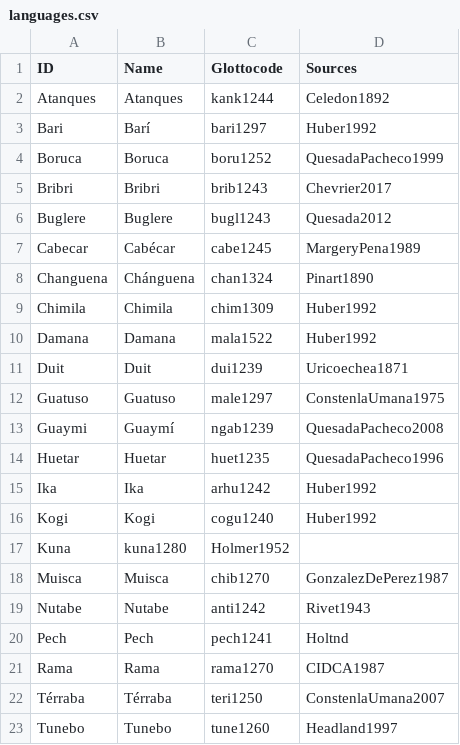
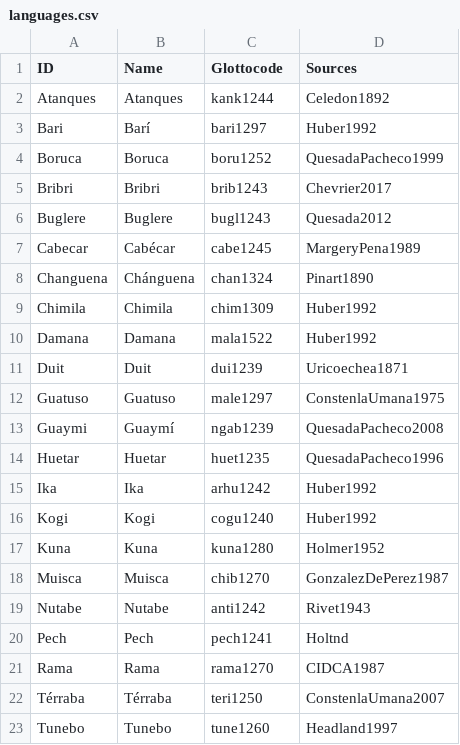
Before and after one commit to lexibank/pachechibchan, a CSV file: etc/languages.csv, drawn as a sheet.

Commit message:
Update languages.csv

```diff
--- a/etc/languages.csv
+++ b/etc/languages.csv
@@ -16,3 +16,3 @@ Ika,Ika,arhu1242,Huber1992
 Kogi,Kogi,cogu1240,Huber1992
-Kuna,kuna1280,Holmer1952
+Kuna,Kuna,kuna1280,Holmer1952
 Muisca,Muisca,chib1270,GonzalezDePerez1987
```
